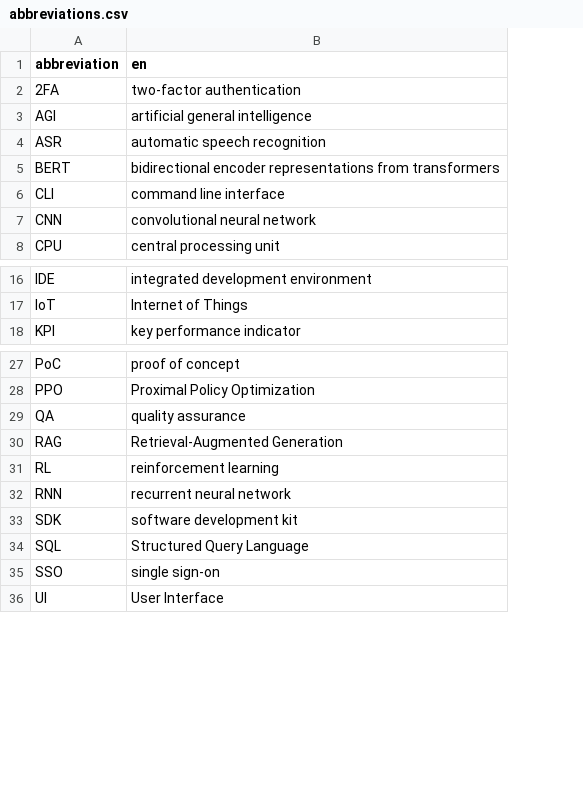
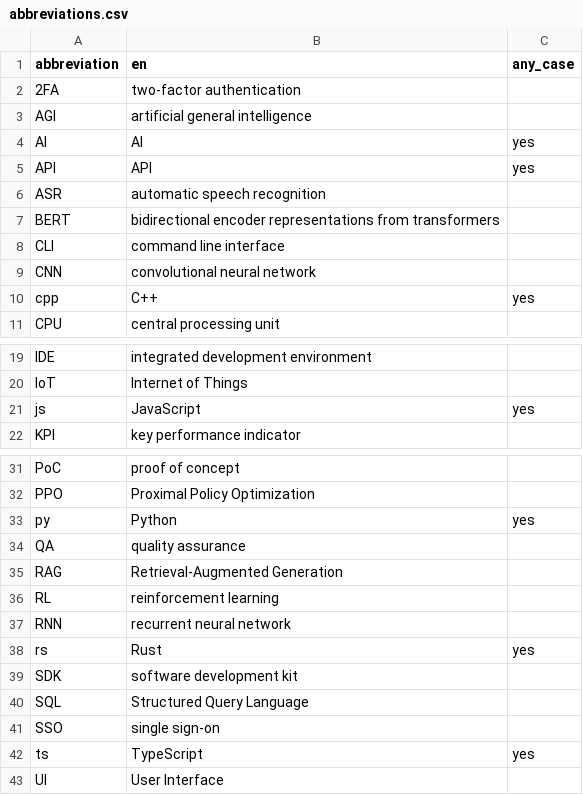
Before and after one commit to AshrafZohdi/arabize-hf, a CSV file: data/curated/abbreviations.csv, drawn as a sheet; only a part is shown, gaps mark what is left out; addresses are those after the commit; the diff names each change by its address in the sheet, - before the commit and + after, or states it on an @@ line.

Commit message:
fix: lesson exercises, resume and jump, bilingual lab task, added terms, faster audio
Word order exercises rendered empty; all exercises now have a render test. Lessons resume and the step list jumps back. Lab keeps its result across languages and shows the English task with highlighted terms. Programming languages, multi-core and file extension terms added; lower case AI, API, SQL, HTML, CSS. English audio uses an on-device voice when there is no recording (D20).

```diff
--- a/data/curated/abbreviations.csv
+++ b/data/curated/abbreviations.csv
+column C (any_case), empty
+row 4: AI | AI | yes
+row 5: API | API | yes
+row 10: cpp | C++ | yes
+row 21: js | JavaScript | yes
+row 33: py | Python | yes
+row 38: rs | Rust | yes
+row 42: ts | TypeScript | yes
```
Also changed, not shown: 13 other files.
